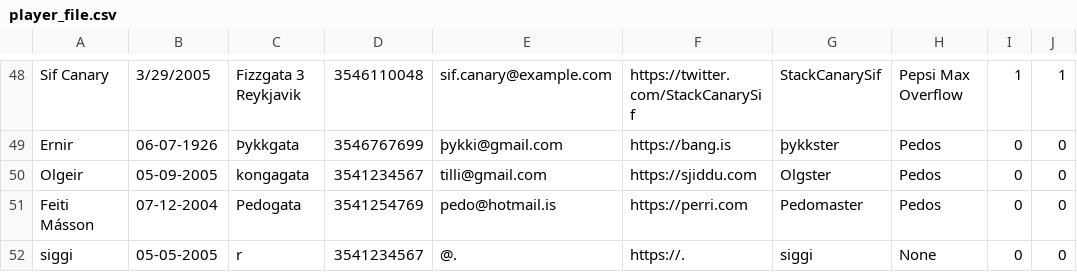
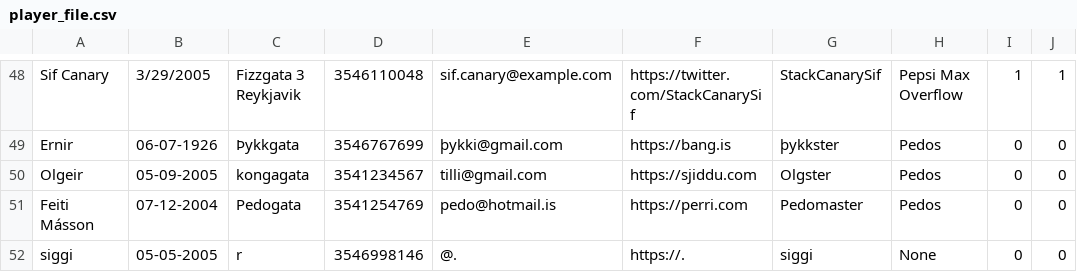
Before and after one commit to ErnirEli/Verklegt_1, a CSV file: Datalayer/csv_files/player_file.csv, drawn as a sheet; only a part is shown, gaps mark what is left out; the diff names each change by its address in the sheet, - before the commit and + after, or states it on an @@ line.

```diff
--- a/Datalayer/csv_files/player_file.csv
+++ b/Datalayer/csv_files/player_file.csv
-D52: 3541234567
+D52: 3546998146
```
Also changed, not shown: 13 other files.
